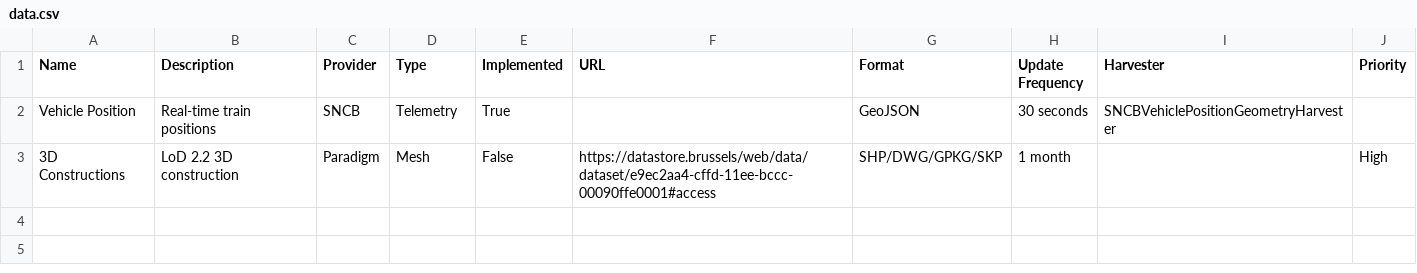
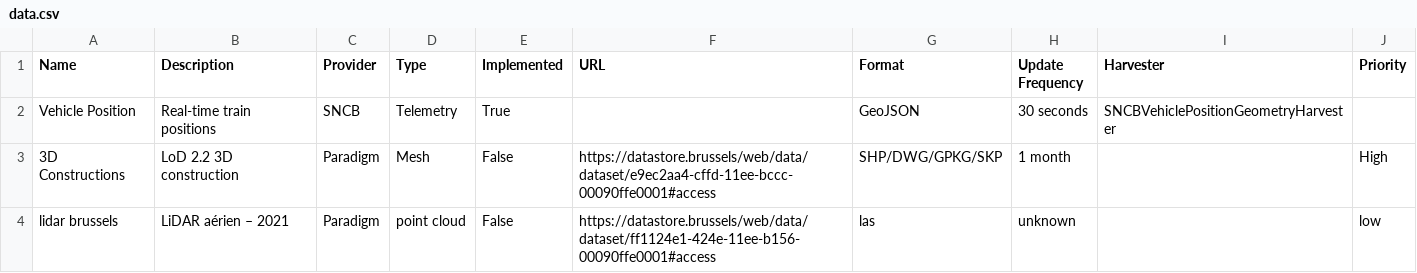
Before and after one commit to FARI-brussels/digital-twin-progress-tracker, a CSV file: data.csv, drawn as a sheet; the diff names each change by its address in the sheet, - before the commit and + after, or states it on an @@ line.

```diff
--- a/data.csv
+++ b/data.csv
+row 4: lidar brussels | LiDAR aérien – 2021 | Paradigm | point cloud | False | https://datastore.brussels/web/data/dataset/ff1124e1-424e-11ee-b156-00090ffe0001#access | las | unknown |  | low
```
Also changed, not shown: 2 other files.
